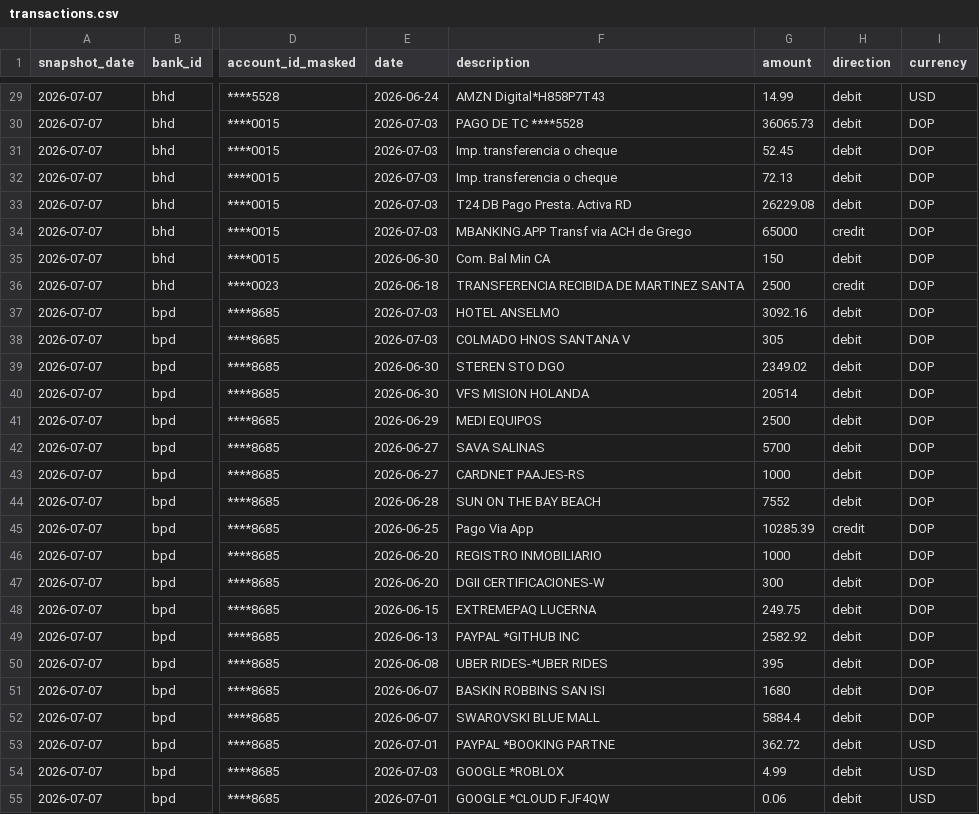
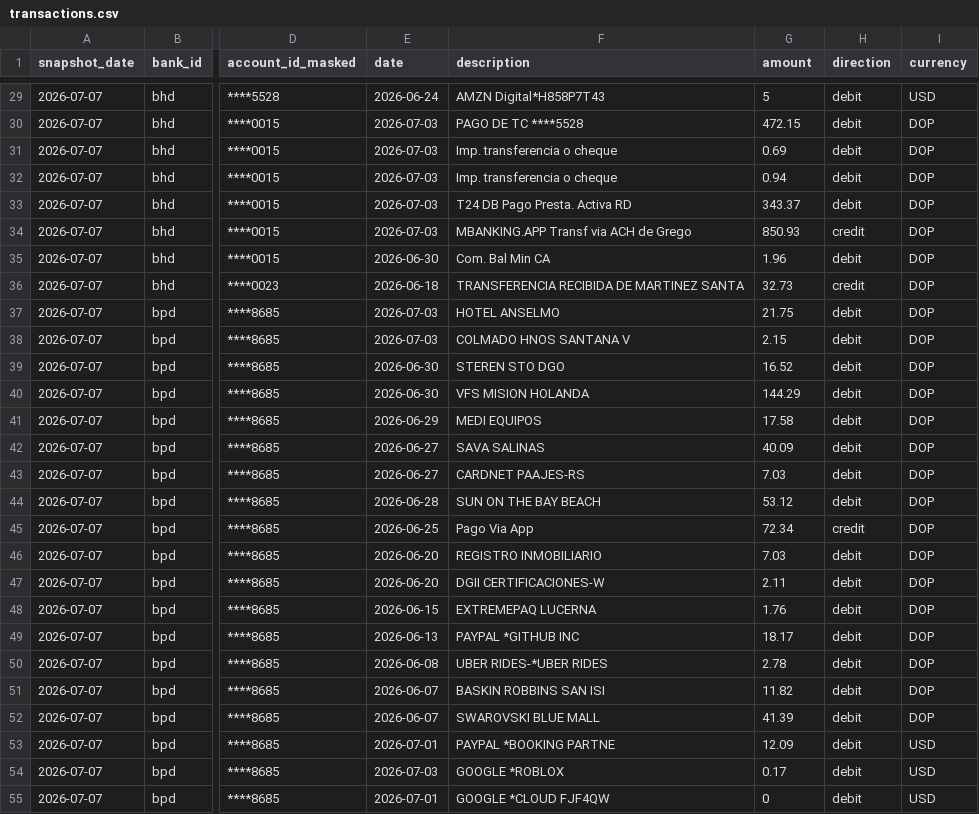
Before and after one commit to ggarciasoft/bank-atlas, a CSV file: output/transactions.csv, drawn as a sheet; only a part is shown, gaps mark what is left out; the diff covers the shown part only; the diff names each change by its address in the sheet, - before the commit and + after, or states it on an @@ line.

```diff
--- a/output/transactions.csv
+++ b/output/transactions.csv
-G29 (amount): 14.99
+G29 (amount): 5
-G30 (amount): 36065.73
+G30 (amount): 472.15
-G31 (amount): 52.45
+G31 (amount): 0.69
-G32 (amount): 72.13
+G32 (amount): 0.94
-G33 (amount): 26229.08
+G33 (amount): 343.37
-G34 (amount): 65000
+G34 (amount): 850.93
-G35 (amount): 150
+G35 (amount): 1.96
-G36 (amount): 2500
+G36 (amount): 32.73
-G37 (amount): 3092.16
+G37 (amount): 21.75
-G38 (amount): 305
+G38 (amount): 2.15
-G39 (amount): 2349.02
+G39 (amount): 16.52
-G40 (amount): 20514
+G40 (amount): 144.29
-G41 (amount): 2500
+G41 (amount): 17.58
-G42 (amount): 5700
+G42 (amount): 40.09
-G43 (amount): 1000
+G43 (amount): 7.03
-G44 (amount): 7552
+G44 (amount): 53.12
-G45 (amount): 10285.39
+G45 (amount): 72.34
-G46 (amount): 1000
+G46 (amount): 7.03
-G47 (amount): 300
+G47 (amount): 2.11
-G48 (amount): 249.75
+G48 (amount): 1.76
-G49 (amount): 2582.92
+G49 (amount): 18.17
-G50 (amount): 395
+G50 (amount): 2.78
-G51 (amount): 1680
+G51 (amount): 11.82
-G52 (amount): 5884.4
+G52 (amount): 41.39
-G53 (amount): 362.72
+G53 (amount): 12.09
-G54 (amount): 4.99
+G54 (amount): 0.17
-G55 (amount): 0.06
+G55 (amount): 0
```
Also changed, not shown: 111 edited cells elsewhere in this file, examples/sample-statement.csv, output/accounts.csv, 14 other files.
